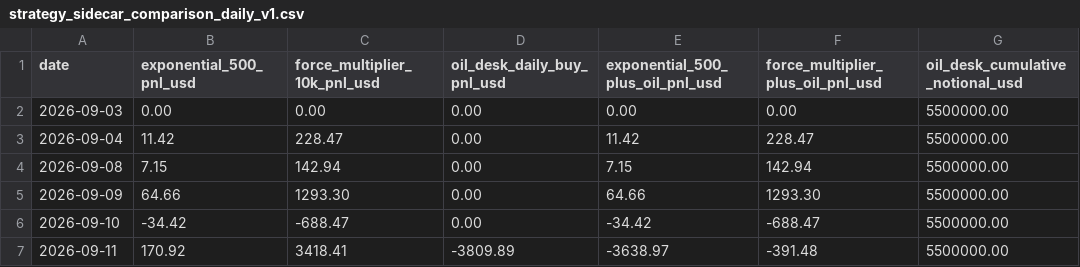
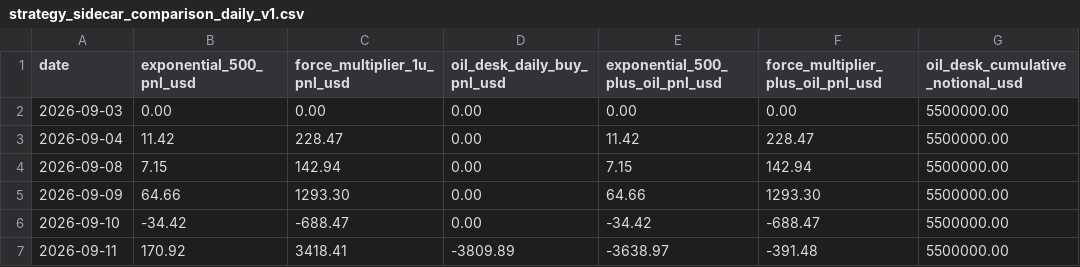
Before and after one commit to A44674928/Financial_Model_Records, a CSV file: data/strategy_sidecar_comparison_daily_v1.csv, drawn as a sheet; only a part is shown; the diff names each change by its address in the sheet, - before the commit and + after, or states it on an @@ line.

```diff
--- a/data/strategy_sidecar_comparison_daily_v1.csv
+++ b/data/strategy_sidecar_comparison_daily_v1.csv
-C1: force_multiplier_10k_pnl_usd
+C1: force_multiplier_1u_pnl_usd
```
Also changed, not shown: 30 other files.
